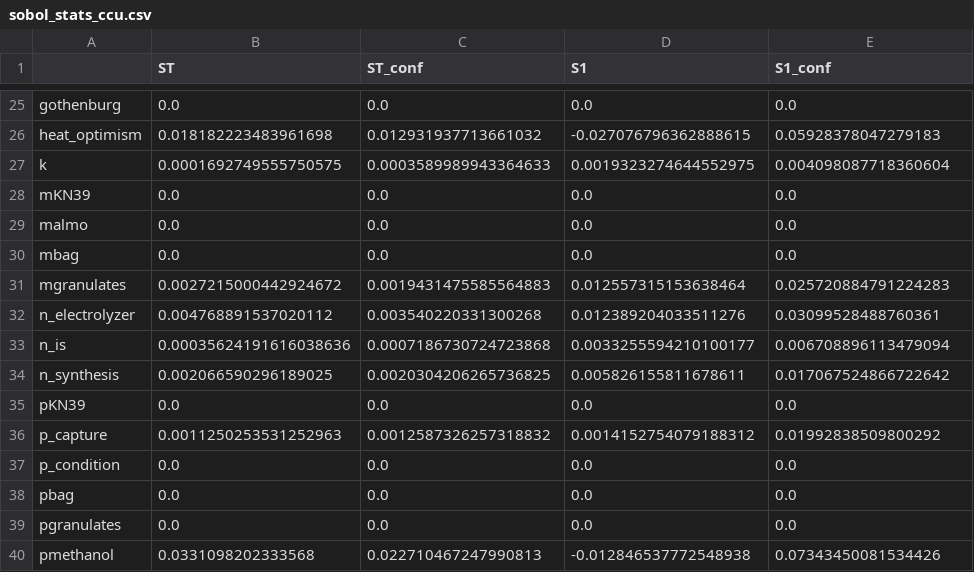
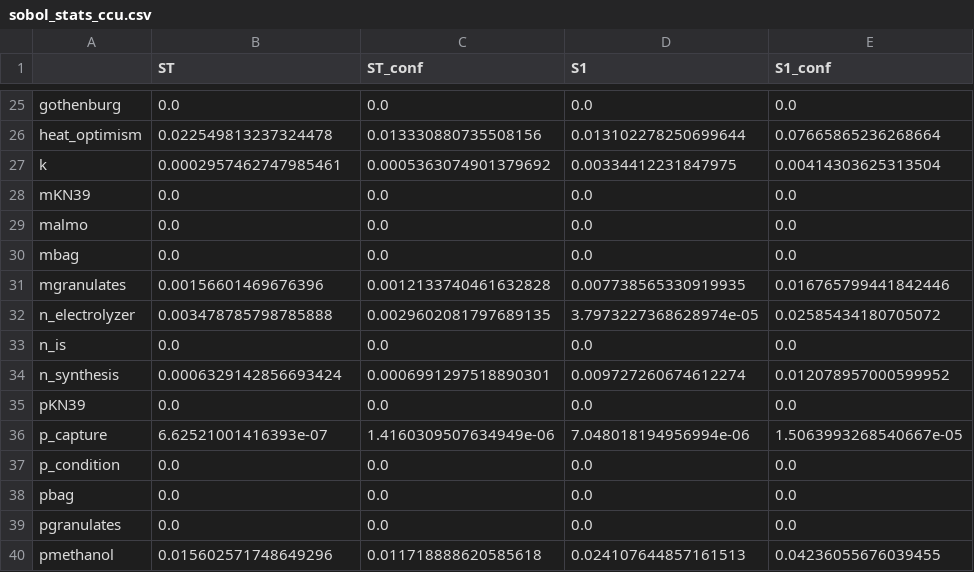
Before and after one commit to ostenst/WACCUS-EPR, a CSV file: results/sobol_stats_ccu.csv, drawn as a sheet; only a part is shown, gaps mark what is left out; the diff covers the shown part only; the diff names each change by its address in the sheet, - before the commit and + after, or states it on an @@ line.

```diff
--- a/results/sobol_stats_ccu.csv
+++ b/results/sobol_stats_ccu.csv
-B26 (ST): 0.018182223483961698
+B26 (ST): 0.022549813237324478
-C26 (ST_conf): 0.012931937713661032
+C26 (ST_conf): 0.013330880735508156
-D26 (S1): -0.027076796362888615
+D26 (S1): 0.013102278250699644
-E26 (S1_conf): 0.05928378047279183
+E26 (S1_conf): 0.07665865236268664
-B27 (ST): 0.0001692749555750575
+B27 (ST): 0.0002957462747985461
-C27 (ST_conf): 0.0003589989943364633
+C27 (ST_conf): 0.0005363074901379692
-D27 (S1): 0.0019323274644552975
+D27 (S1): 0.00334412231847975
-E27 (S1_conf): 0.004098087718360604
+E27 (S1_conf): 0.00414303625313504
-B31 (ST): 0.0027215000442924672
+B31 (ST): 0.00156601469676396
-C31 (ST_conf): 0.0019431475585564883
+C31 (ST_conf): 0.0012133740461632828
-D31 (S1): 0.012557315153638464
+D31 (S1): 0.007738565330919935
-E31 (S1_conf): 0.025720884791224283
+E31 (S1_conf): 0.016765799441842446
-B32 (ST): 0.004768891537020112
+B32 (ST): 0.003478785798785888
-C32 (ST_conf): 0.003540220331300268
+C32 (ST_conf): 0.0029602081797689135
-D32 (S1): 0.012389204033511276
+D32 (S1): 3.7973227368628974e-05
-E32 (S1_conf): 0.03099528488760361
+E32 (S1_conf): 0.02585434180705072
-B33 (ST): 0.00035624191616038636
+B33 (ST): 0.0
-C33 (ST_conf): 0.0007186730724723868
+C33 (ST_conf): 0.0
-D33 (S1): 0.0033255594210100177
+D33 (S1): 0.0
-E33 (S1_conf): 0.006708896113479094
+E33 (S1_conf): 0.0
-B34 (ST): 0.002066590296189025
+B34 (ST): 0.0006329142856693424
-C34 (ST_conf): 0.0020304206265736825
+C34 (ST_conf): 0.0006991297518890301
-D34 (S1): 0.005826155811678611
+D34 (S1): 0.009727260674612274
-E34 (S1_conf): 0.017067524866722642
+E34 (S1_conf): 0.012078957000599952
-B36 (ST): 0.0011250253531252963
+B36 (ST): 6.62521001416393e-07
-C36 (ST_conf): 0.0012587326257318832
+C36 (ST_conf): 1.4160309507634949e-06
-D36 (S1): 0.0014152754079188312
+D36 (S1): 7.048018194956994e-06
-E36 (S1_conf): 0.01992838509800292
+E36 (S1_conf): 1.5063993268540667e-05
-B40 (ST): 0.0331098202333568
+B40 (ST): 0.015602571748649296
-C40 (ST_conf): 0.022710467247990813
+C40 (ST_conf): 0.011718888620585618
-D40 (S1): -0.012846537772548938
+D40 (S1): 0.024107644857161513
-E40 (S1_conf): 0.07343450081534426
+E40 (S1_conf): 0.04236055676039455
```
Also changed, not shown: 88 edited cells elsewhere in this file, results/kpi_table.csv, results/sobol_stats_ccs.csv, 14 other files.
